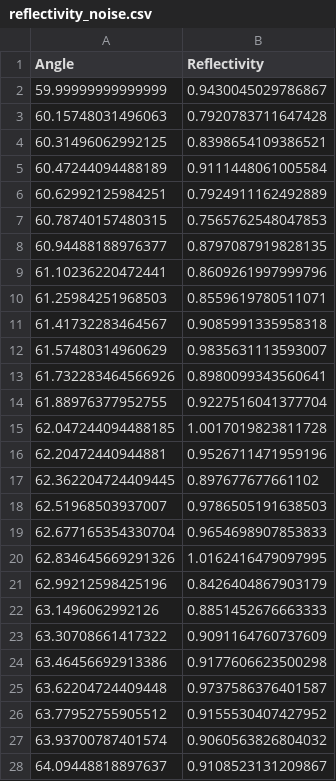
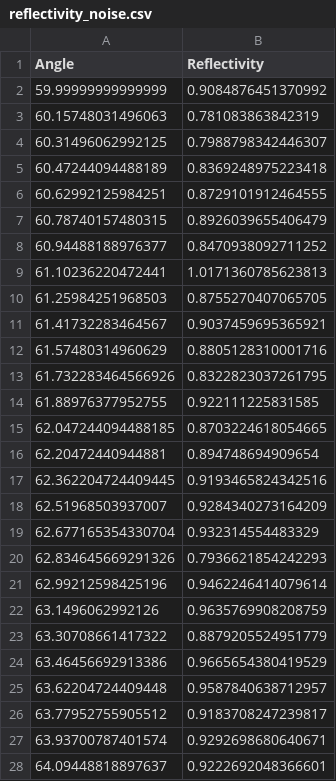
Before and after one commit to AdeilsonLeal1/Codigo-computacional-para-simulacao-do-efeito-SPR, a CSV file: reflectivity_noise.csv, drawn as a sheet; only a part is shown; the diff covers the shown part only.

```diff
--- a/reflectivity_noise.csv
+++ b/reflectivity_noise.csv
@@ -1,28 +1,28 @@
 Angle,Reflectivity
-59.99999999999999,0.9430045029786867
-60.15748031496063,0.7920783711647428
-60.31496062992125,0.8398654109386521
-60.47244094488189,0.9111448061005584
-60.62992125984251,0.7924911162492889
-60.78740157480315,0.7565762548047853
-60.94488188976377,0.8797087919828135
-61.10236220472441,0.8609261997999796
-61.25984251968503,0.8559619780511071
-61.41732283464567,0.9085991335958318
-61.57480314960629,0.9835631113593007
-61.732283464566926,0.8980099343560641
-61.88976377952755,0.9227516041377704
-62.047244094488185,1.0017019823811728
-62.20472440944881,0.9526711471959196
-62.362204724409445,0.897677677661102
-62.51968503937007,0.9786505191638503
-62.677165354330704,0.9654698907853833
-62.834645669291326,1.0162416479097995
-62.99212598425196,0.8426404867903179
-63.1496062992126,0.8851452676663333
-63.30708661417322,0.9091164760737609
-63.46456692913386,0.9177606623500298
-63.62204724409448,0.9737586376401587
-63.77952755905512,0.9155530407427952
-63.93700787401574,0.9060563826804032
-64.09448818897637,0.9108523131209867
+59.99999999999999,0.9084876451370992
+60.15748031496063,0.781083863842319
+60.31496062992125,0.7988798342446307
+60.47244094488189,0.8369248975223418
+60.62992125984251,0.8729101912464555
+60.78740157480315,0.8926039655406479
+60.94488188976377,0.8470938092711252
+61.10236220472441,1.0171360785623813
+61.25984251968503,0.8755270407065705
+61.41732283464567,0.9037459695365921
+61.57480314960629,0.8805128310001716
+61.732283464566926,0.8322823037261795
+61.88976377952755,0.922111225831585
+62.047244094488185,0.8703224618054665
+62.20472440944881,0.894748694909654
+62.362204724409445,0.9193465824342516
+62.51968503937007,0.9284340273164209
+62.677165354330704,0.932314554483329
+62.834645669291326,0.7936621854242293
+62.99212598425196,0.9462246414079614
+63.1496062992126,0.9635769908208759
+63.30708661417322,0.8879205524951779
+63.46456692913386,0.9665654380419529
+63.62204724409448,0.9587840638712957
+63.77952755905512,0.9183708247239817
+63.93700787401574,0.9292698680640671
+64.09448818897637,0.9222692048366601
```
Also changed, not shown: 101 edited cells elsewhere in this file, reflectivity.csv, 3 other files.
